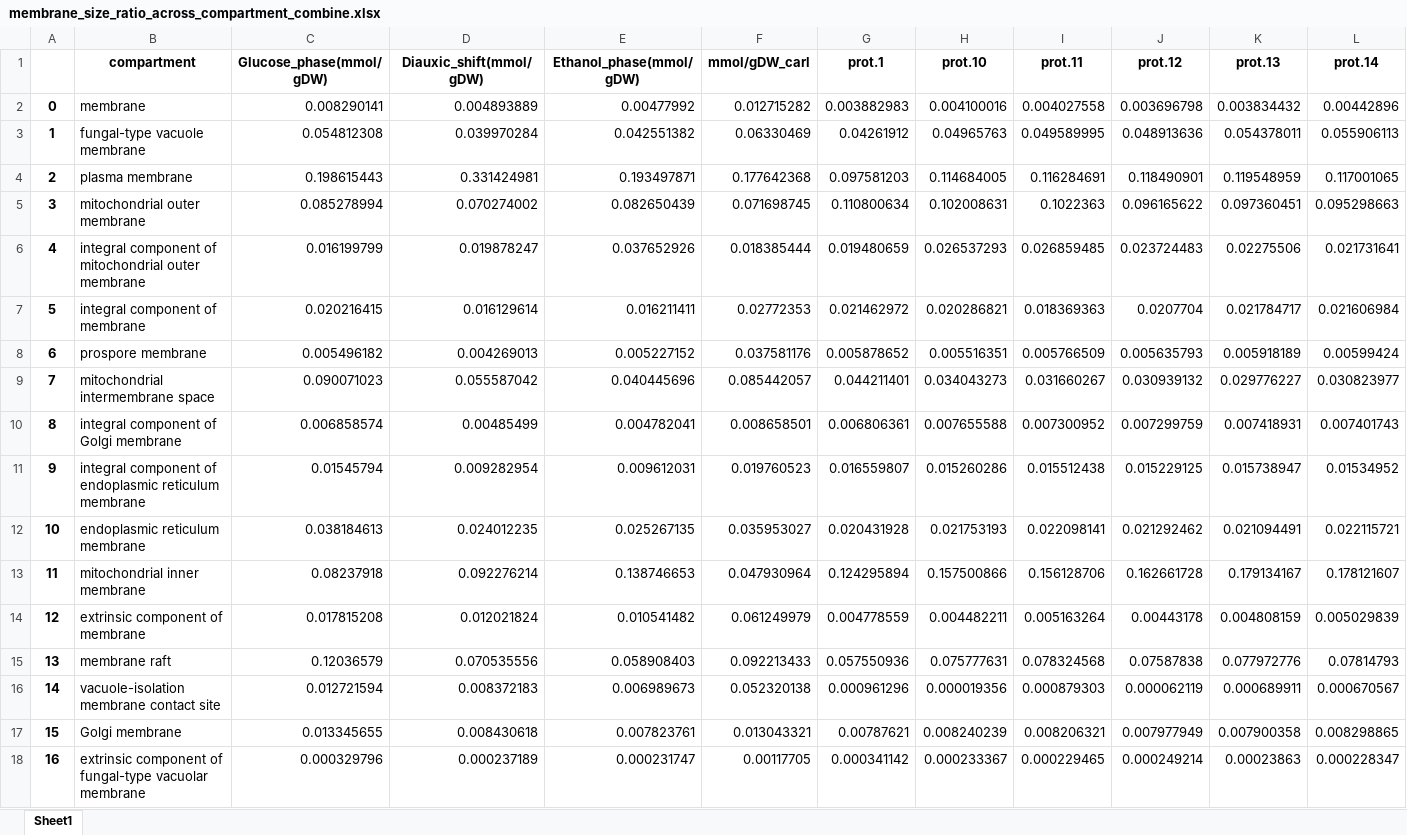
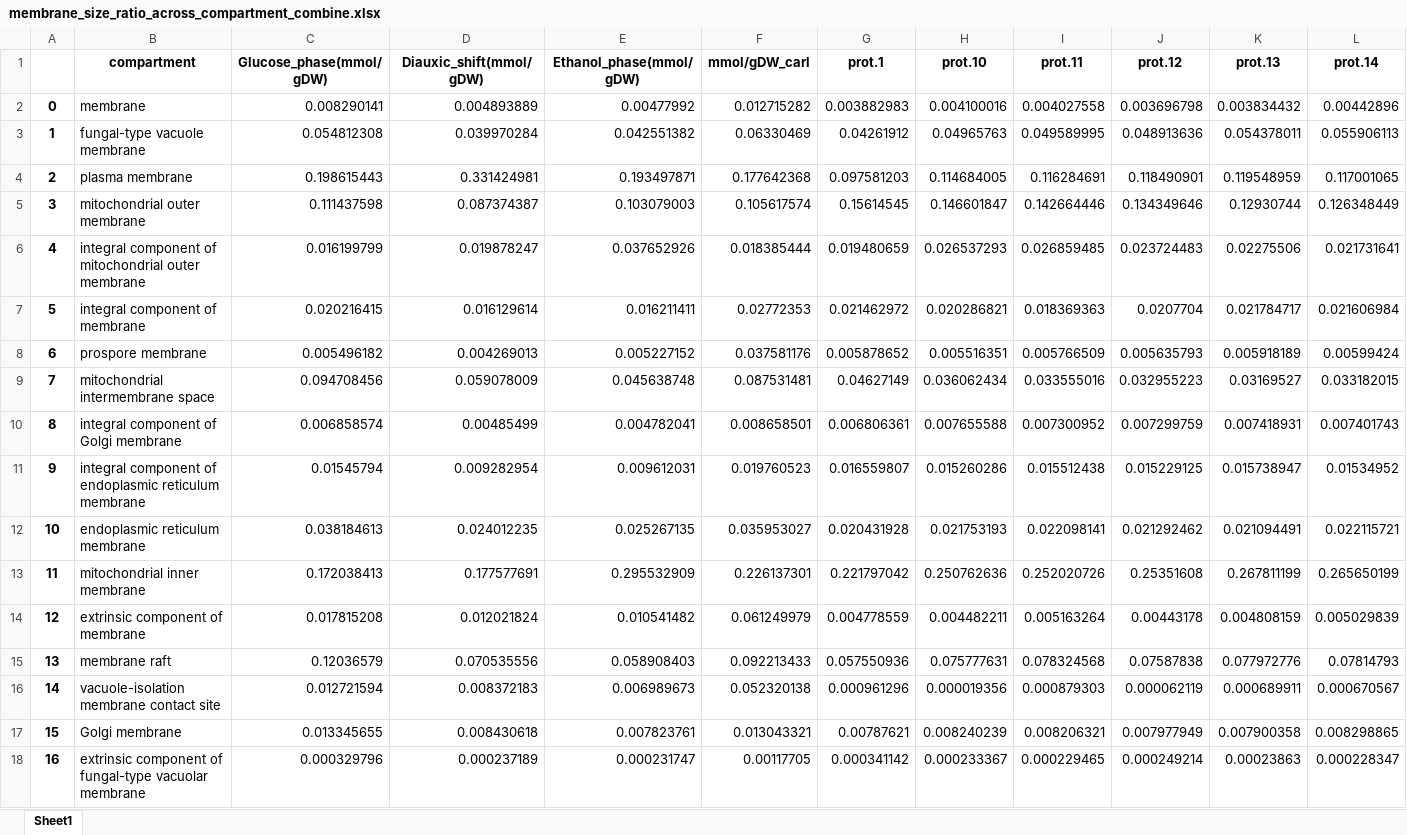
Before and after one commit to hongzhonglu/large_scale_yeast_proteomics_analysis, an Excel workbook: data/proteomics/membrane_size_ratio_across_compartment_combine.xlsx, sheet Sheet1, drawn as a sheet; only a part is shown; values as stored, in another font and other column widths than the file's, no borders; removed rows and columns are numbered as before the commit, all else as after; rows hold the shown columns only; the diff names each change by its address in the sheet, - before the commit and + after, or states it on an @@ line.

```diff
--- a/data/proteomics/membrane_size_ratio_across_compartment_combine.xlsx (sheet Sheet1)
+++ b/data/proteomics/membrane_size_ratio_across_compartment_combine.xlsx (sheet Sheet1)
-row 5: 3 | mitochondrial outer membrane | 0.085278994 | 0.070274002 | 0.082650439 | 0.071698745 | 0.110800634 | 0.102008631 | 0.1022363 | 0.096165622 | 0.097360451 | 0.095298663
+row 5: 3 | mitochondrial outer membrane | 0.111437598 | 0.087374387 | 0.103079003 | 0.105617574 | 0.15614545 | 0.146601847 | 0.142664446 | 0.134349646 | 0.12930744 | 0.126348449
-row 9: 7 | mitochondrial intermembrane space | 0.090071023 | 0.055587042 | 0.040445696 | 0.085442057 | 0.044211401 | 0.034043273 | 0.031660267 | 0.030939132 | 0.029776227 | 0.030823977
+row 9: 7 | mitochondrial intermembrane space | 0.094708456 | 0.059078009 | 0.045638748 | 0.087531481 | 0.04627149 | 0.036062434 | 0.033555016 | 0.032955223 | 0.03169527 | 0.033182015
-row 13: 11 | mitochondrial inner membrane | 0.08237918 | 0.092276214 | 0.138746653 | 0.047930964 | 0.124295894 | 0.157500866 | 0.156128706 | 0.162661728 | 0.179134167 | 0.178121607
+row 13: 11 | mitochondrial inner membrane | 0.172038413 | 0.177577691 | 0.295532909 | 0.226137301 | 0.221797042 | 0.250762636 | 0.252020726 | 0.25351608 | 0.267811199 | 0.265650199
```
Also changed, not shown: data/proteomics/ProMassRatio_across_compartment_combine.xlsx, data/proteomics/volume_size_ratio_across_compartment_combine.xlsx, 7 other files.
